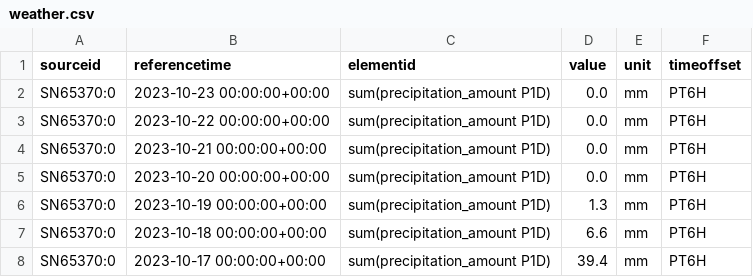
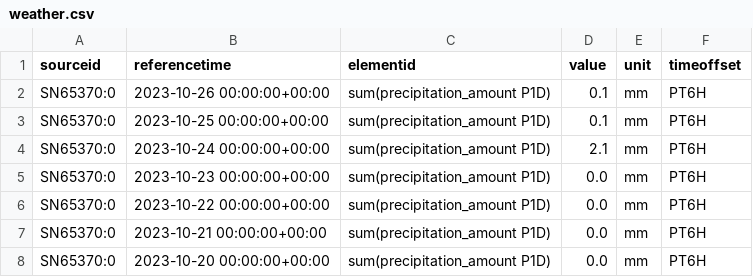
Before and after one commit to ivholmlu/D2D, a CSV file: Data/weather.csv, drawn as a sheet; only a part is shown; the shorter side is filled out with more unchanged rows; the diff covers the shown part only.

```diff
--- a/Data/weather.csv
+++ b/Data/weather.csv
@@ -1,2 +1,5 @@
 sourceid,referencetime,elementid,value,unit,timeoffset
+SN65370:0,2023-10-26 00:00:00+00:00,sum(precipitation_amount P1D),0.1,mm,PT6H
+SN65370:0,2023-10-25 00:00:00+00:00,sum(precipitation_amount P1D),0.1,mm,PT6H
+SN65370:0,2023-10-24 00:00:00+00:00,sum(precipitation_amount P1D),2.1,mm,PT6H
 SN65370:0,2023-10-23 00:00:00+00:00,sum(precipitation_amount P1D),0.0,mm,PT6H
```
Also changed, not shown: 12 added rows and 15 removed rows elsewhere in this file, 4 other files.
